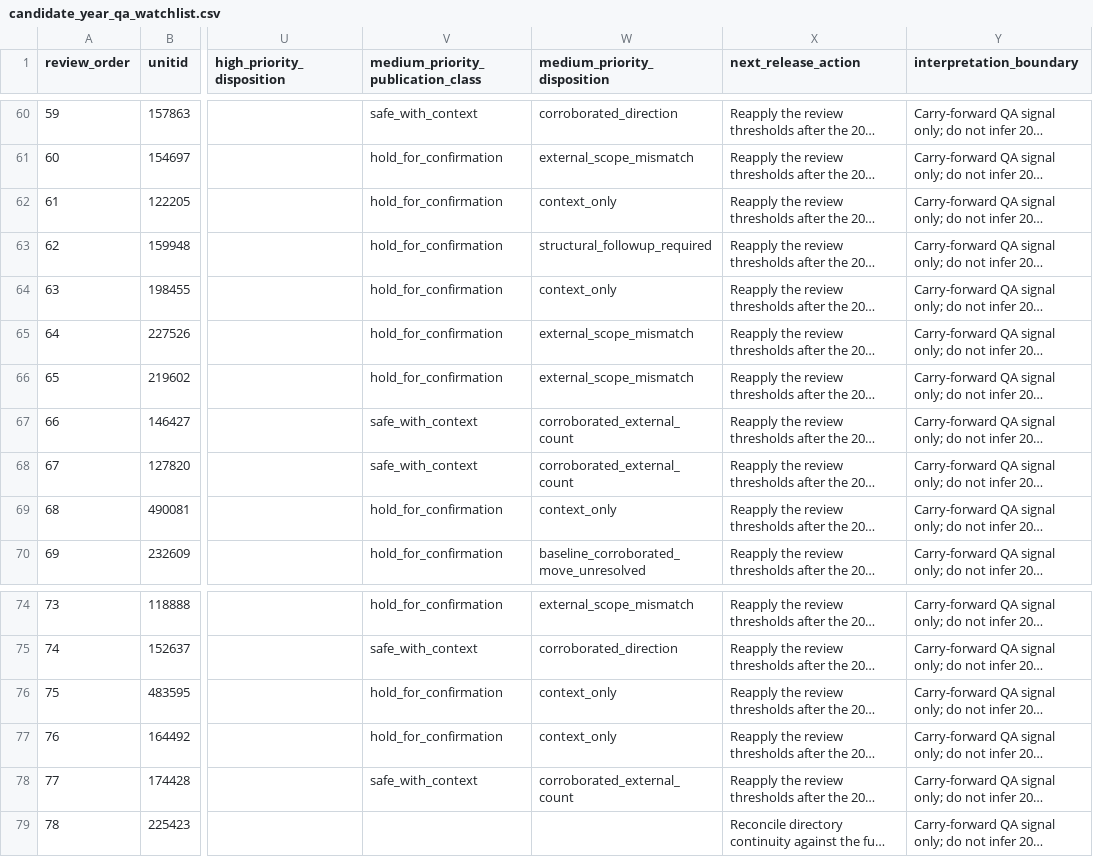
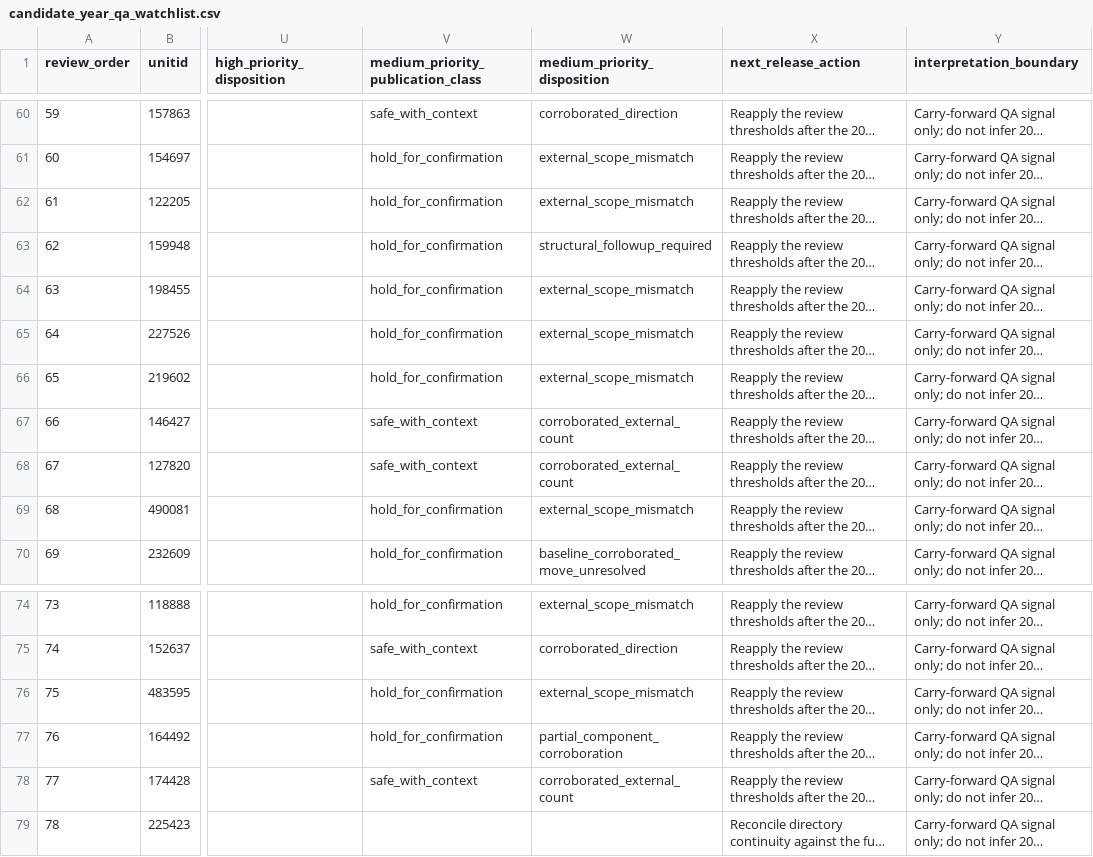
Before and after one commit to Joseph-Th/higher_education_and_immigration_demo, a CSV file: downloads/candidate_year_qa_watchlist.csv, drawn as a sheet; only a part is shown, gaps mark what is left out; long unchanged cells end in …; the diff names each change by its address in the sheet, - before the commit and + after, or states it on an @@ line.

```diff
--- a/downloads/candidate_year_qa_watchlist.csv
+++ b/downloads/candidate_year_qa_watchlist.csv
-W62 (medium_priority_disposition): context_only
+W62 (medium_priority_disposition): external_scope_mismatch
-W64 (medium_priority_disposition): context_only
+W64 (medium_priority_disposition): external_scope_mismatch
-W69 (medium_priority_disposition): context_only
+W69 (medium_priority_disposition): external_scope_mismatch
-W76 (medium_priority_disposition): context_only
+W76 (medium_priority_disposition): external_scope_mismatch
-W77 (medium_priority_disposition): context_only
+W77 (medium_priority_disposition): partial_component_corroboration
```
Also changed, not shown: downloads/medium_priority_category_diagnostic.csv, downloads/medium_qa_resolution_log.csv, 2 other files.
